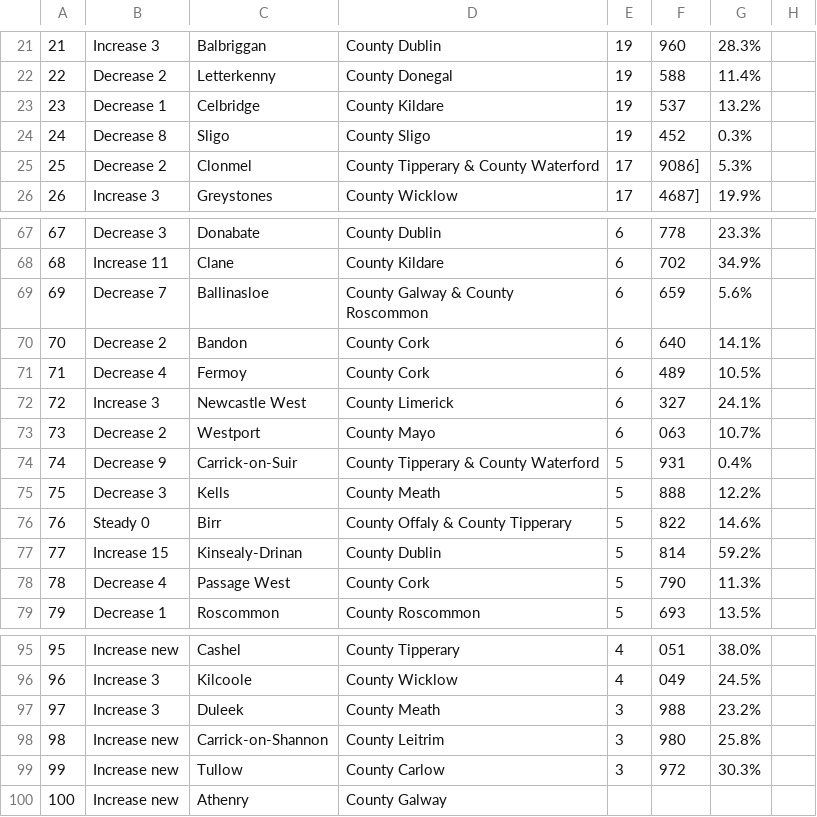
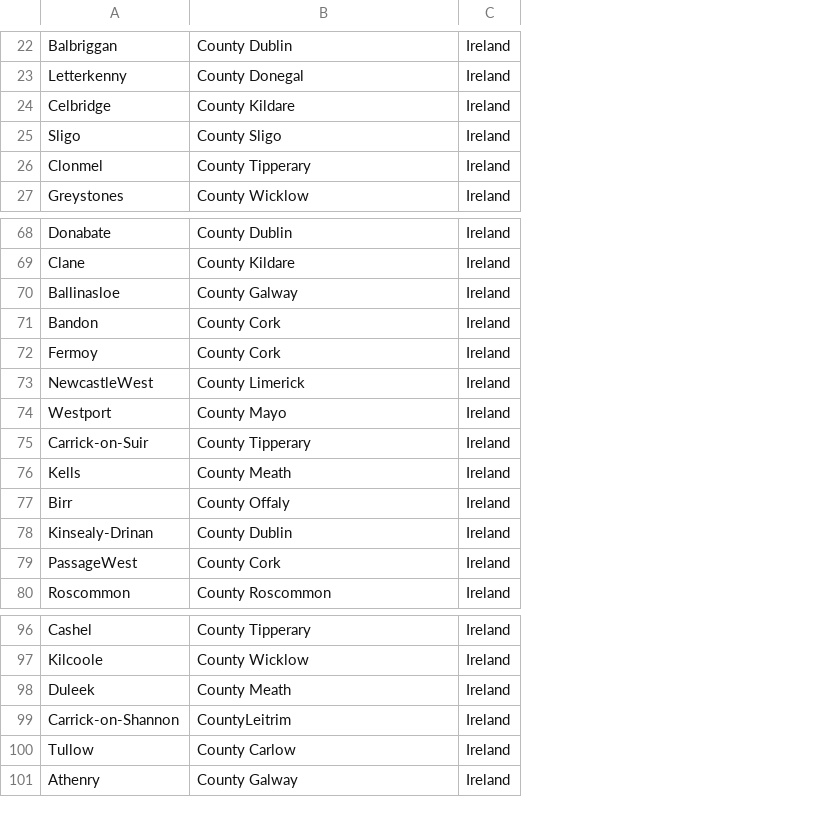
Before and after one commit to MathsResource/MR_Jan_2019, a CSV file: irishtowns.csv, drawn as a sheet; only a part is shown, gaps mark what is left out; removed rows and columns are numbered as before the commit, all else as after; the diff covers the shown part only; the diff names each change by its address in the sheet, - before the commit and + after, or states it on an @@ line.

```diff
--- a/irishtowns.csv
+++ b/irishtowns.csv
-column A, rows 21-26: 21 | 22 | 23 | 24 | 25 | 26; rows 67-79: 67 | 68 | 69 | 70 | 71 | 72 | 73 | 74 | 75 | 76 | 77 | 78 | 79; rows 95-100: 95 | 96 | 97 | 98 | 99 | 100
-column B, rows 21-26: Increase 3 | Decrease 2 | Decrease 1 | Decrease 8 | Decrease 2 | Increase 3; rows 67-79: Decrease 3 | Increase 11 | Decrease 7 | Decrease 2 | Decrease 4 | Increase 3 | Decrease 2 | Decrease 9 | Decrease 3 | Steady 0 | Increase 15 | Decrease 4 | Decrease 1; rows 95-100: Increase new | Increase 3 | Increase 3 | Increase new | Increase new | Increase new
-column E, rows 21-26: 19 | 19 | 19 | 19 | 17 | 17; rows 67-79: 6 | 6 | 6 | 6 | 6 | 6 | 6 | 5 | 5 | 5 | 5 | 5 | 5; rows 95-99: 4 | 4 | 3 | 3 | 3
-column F, rows 21-26: 960 | 588 | 537 | 452 | 9086] | 4687]; rows 67-79: 778 | 702 | 659 | 640 | 489 | 327 | 063 | 931 | 888 | 822 | 814 | 790 | 693; rows 95-99: 051 | 049 | 988 | 980 | 972
-column G, rows 21-26: 28.3% | 11.4% | 13.2% | 0.3% | 5.3% | 19.9%; rows 67-79: 23.3% | 34.9% | 5.6% | 14.1% | 10.5% | 24.1% | 10.7% | 0.4% | 12.2% | 14.6% | 59.2% | 11.3% | 13.5%; rows 95-99: 38.0% | 24.5% | 23.2% | 25.8% | 30.3%
-column H, empty
+column C, rows 22-27: all Ireland; rows 68-80: all Ireland; rows 96-101: all Ireland
-B26: County Tipperary & County Waterford
+B26: County Tipperary
-B70: County Galway & County Roscommon
+B70: County Galway
-A73: Newcastle West
+A73: NewcastleWest
-B75: County Tipperary & County Waterford
+B75: County Tipperary
-B77: County Offaly & County Tipperary
+B77: County Offaly
-A79: Passage West
+A79: PassageWest
-B99: County Leitrim
+B99: CountyLeitrim
```
Also changed, not shown: 1 added row and 10 edited cells elsewhere in this file, 3 other files.
